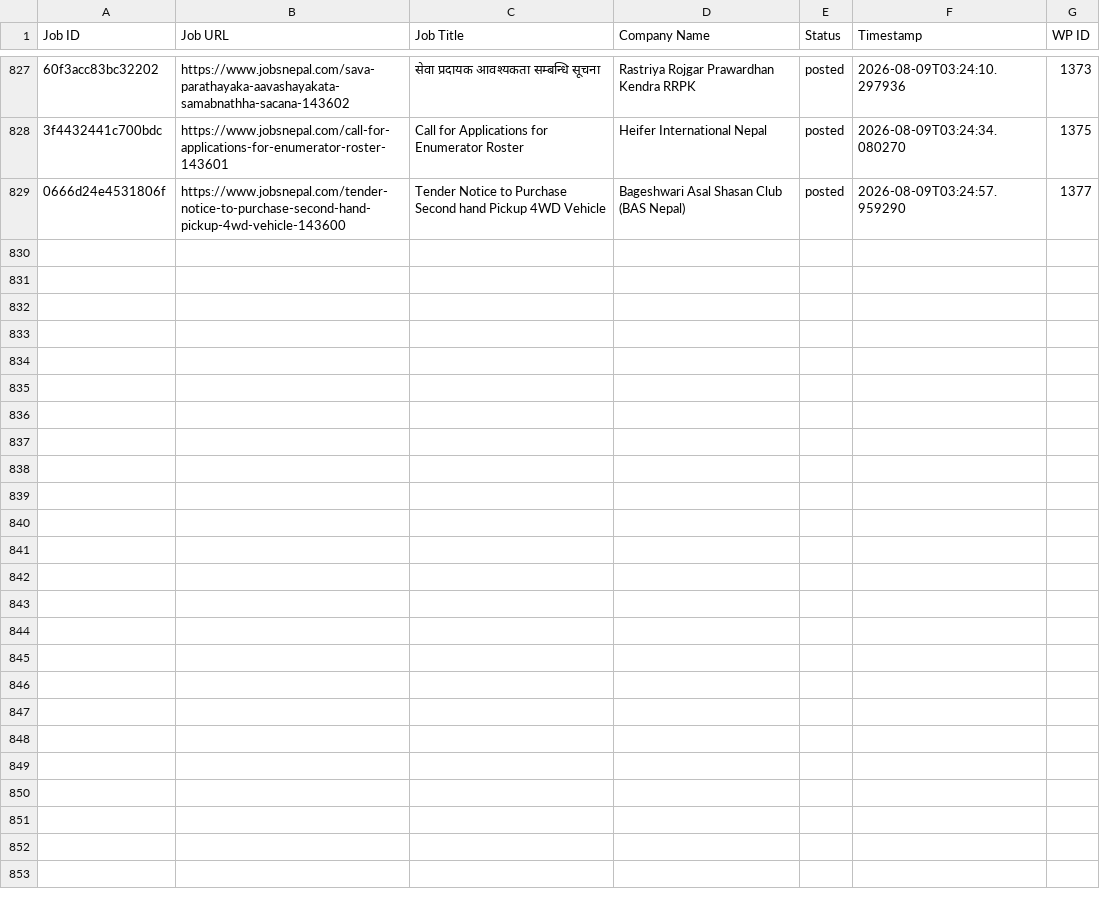
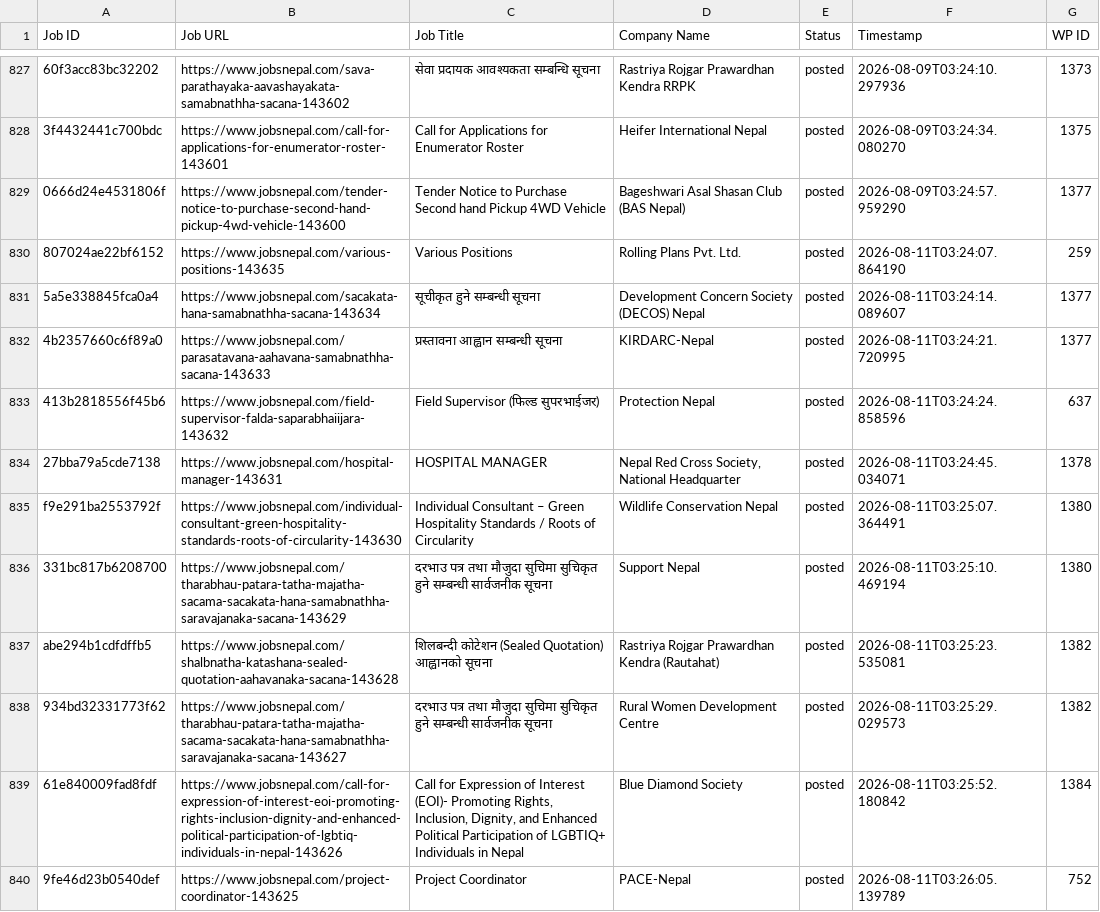
Before and after one commit to projectfetcher/np, a CSV file: processed_jobs.csv, drawn as a sheet; only a part is shown, gaps mark what is left out; the diff covers the shown part only; the diff names each change by its address in the sheet, - before the commit and + after, or states it on an @@ line.

```diff
--- a/processed_jobs.csv
+++ b/processed_jobs.csv
+row 830: 807024ae22bf6152 | https://www.jobsnepal.com/various-positions-143635 | Various Positions | Rolling Plans Pvt. Ltd. | posted | 2026-08-11T03:24:07.864190 | 259
+row 831: 5a5e338845fca0a4 | https://www.jobsnepal.com/sacakata-hana-samabnathha-sacana-143634 | सूचीकृत हुने सम्बन्धी सूचना | Development Concern Society (DECOS) Nepal | posted | 2026-08-11T03:24:14.089607 | 1377
+row 832: 4b2357660c6f89a0 | https://www.jobsnepal.com/parasatavana-aahavana-samabnathha-sacana-143633 | प्रस्तावना आह्वान सम्बन्धी सूचना | KIRDARC-Nepal | posted | 2026-08-11T03:24:21.720995 | 1377
+row 833: 413b2818556f45b6 | https://www.jobsnepal.com/field-supervisor-falda-saparabhaiijara-143632 | Field Supervisor (फिल्ड सुपरभाईजर) | Protection Nepal | posted | 2026-08-11T03:24:24.858596 | 637
+row 834: 27bba79a5cde7138 | https://www.jobsnepal.com/hospital-manager-143631 | HOSPITAL MANAGER | Nepal Red Cross Society, National Headquarter | posted | 2026-08-11T03:24:45.034071 | 1378
+row 835: f9e291ba2553792f | https://www.jobsnepal.com/individual-consultant-green-hospitality-standards-roots-of-circularity-143630 | Individual Consultant – Green Hospitality Standards / Roots of Circularity | Wildlife Conservation Nepal | posted | 2026-08-11T03:25:07.364491 | 1380
+row 836: 331bc817b6208700 | https://www.jobsnepal.com/tharabhau-patara-tatha-majatha-sacama-sacakata-hana-samabnathha-saravajanaka-sacana-143629 | दरभाउ पत्र तथा मौजुदा सुचिमा सुचिकृत हुने सम्बन्धी सार्वजनीक सूचना | Support Nepal | posted | 2026-08-11T03:25:10.469194 | 1380
+row 837: abe294b1cdfdffb5 | https://www.jobsnepal.com/shalbnatha-katashana-sealed-quotation-aahavanaka-sacana-143628 | शिलबन्दी कोटेशन (Sealed Quotation) आह्वानको सूचना | Rastriya Rojgar Prawardhan Kendra (Rautahat) | posted | 2026-08-11T03:25:23.535081 | 1382
+row 838: 934bd32331773f62 | https://www.jobsnepal.com/tharabhau-patara-tatha-majatha-sacama-sacakata-hana-samabnathha-saravajanaka-sacana-143627 | दरभाउ पत्र तथा मौजुदा सुचिमा सुचिकृत हुने सम्बन्धी सार्वजनीक सूचना | Rural Women Development Centre | posted | 2026-08-11T03:25:29.029573 | 1382
+row 839: 61e840009fad8fdf | https://www.jobsnepal.com/call-for-expression-of-interest-eoi-promoting-rights-inclusion-dignity-and-enhanced-political-participation-of-lgbtiq-individuals-in-nepal-143626 | Call for Expression of Interest (EOI)- Promoting Rights, Inclusion, Dignity, and Enhanced Political Participation of LGBTIQ+ Individuals in Nepal | Blue Diamond Society | posted | 2026-08-11T03:25:52.180842 | 1384
+row 840: 9fe46d23b0540def | https://www.jobsnepal.com/project-coordinator-143625 | Project Coordinator | PACE-Nepal | posted | 2026-08-11T03:26:05.139789 | 752
```
Also changed, not shown: 10 added rows elsewhere in this file.
